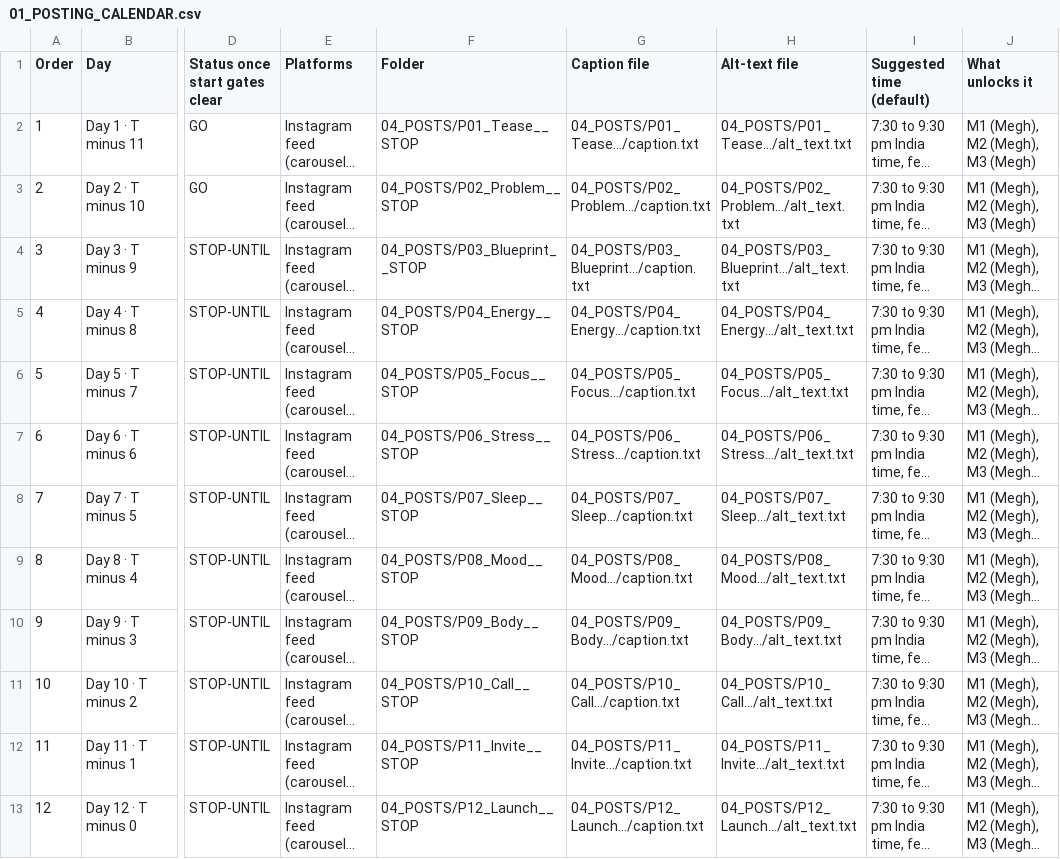
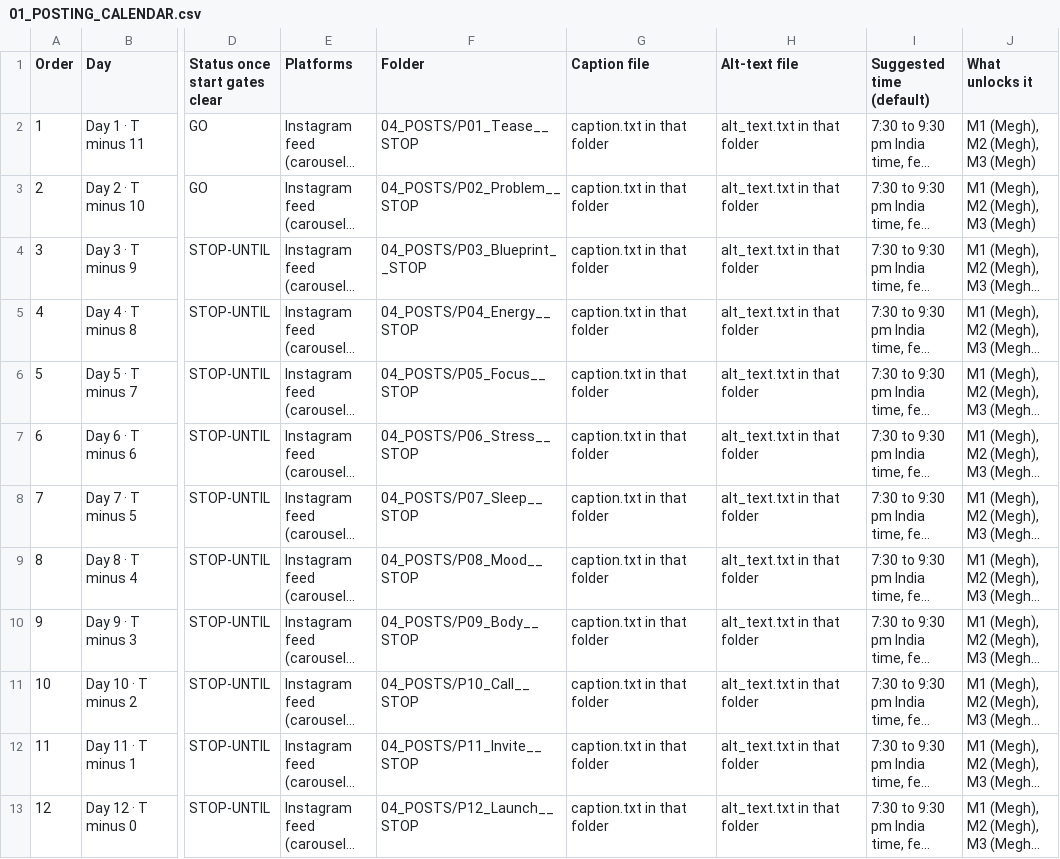
Before and after one commit to annotatory/one-picture-gheoa6, a CSV file: team/01_POSTING_CALENDAR.csv, drawn as a sheet; only a part is shown, gaps mark what is left out; long unchanged cells end in …; the diff names each change by its address in the sheet, - before the commit and + after, or states it on an @@ line.

```diff
--- a/team/01_POSTING_CALENDAR.csv
+++ b/team/01_POSTING_CALENDAR.csv
-G2 (Caption file): 04_POSTS/P01_Tease…/caption.txt
+G2 (Caption file): caption.txt in that folder
-H2 (Alt-text file): 04_POSTS/P01_Tease…/alt_text.txt
+H2 (Alt-text file): alt_text.txt in that folder
-G3 (Caption file): 04_POSTS/P02_Problem…/caption.txt
+G3 (Caption file): caption.txt in that folder
-H3 (Alt-text file): 04_POSTS/P02_Problem…/alt_text.txt
+H3 (Alt-text file): alt_text.txt in that folder
-G4 (Caption file): 04_POSTS/P03_Blueprint…/caption.txt
+G4 (Caption file): caption.txt in that folder
-H4 (Alt-text file): 04_POSTS/P03_Blueprint…/alt_text.txt
+H4 (Alt-text file): alt_text.txt in that folder
-G5 (Caption file): 04_POSTS/P04_Energy…/caption.txt
+G5 (Caption file): caption.txt in that folder
-H5 (Alt-text file): 04_POSTS/P04_Energy…/alt_text.txt
+H5 (Alt-text file): alt_text.txt in that folder
-G6 (Caption file): 04_POSTS/P05_Focus…/caption.txt
+G6 (Caption file): caption.txt in that folder
-H6 (Alt-text file): 04_POSTS/P05_Focus…/alt_text.txt
+H6 (Alt-text file): alt_text.txt in that folder
-G7 (Caption file): 04_POSTS/P06_Stress…/caption.txt
+G7 (Caption file): caption.txt in that folder
-H7 (Alt-text file): 04_POSTS/P06_Stress…/alt_text.txt
+H7 (Alt-text file): alt_text.txt in that folder
-G8 (Caption file): 04_POSTS/P07_Sleep…/caption.txt
+G8 (Caption file): caption.txt in that folder
-H8 (Alt-text file): 04_POSTS/P07_Sleep…/alt_text.txt
+H8 (Alt-text file): alt_text.txt in that folder
-G9 (Caption file): 04_POSTS/P08_Mood…/caption.txt
+G9 (Caption file): caption.txt in that folder
-H9 (Alt-text file): 04_POSTS/P08_Mood…/alt_text.txt
+H9 (Alt-text file): alt_text.txt in that folder
-G10 (Caption file): 04_POSTS/P09_Body…/caption.txt
+G10 (Caption file): caption.txt in that folder
-H10 (Alt-text file): 04_POSTS/P09_Body…/alt_text.txt
+H10 (Alt-text file): alt_text.txt in that folder
-G11 (Caption file): 04_POSTS/P10_Call…/caption.txt
+G11 (Caption file): caption.txt in that folder
-H11 (Alt-text file): 04_POSTS/P10_Call…/alt_text.txt
+H11 (Alt-text file): alt_text.txt in that folder
-G12 (Caption file): 04_POSTS/P11_Invite…/caption.txt
+G12 (Caption file): caption.txt in that folder
-H12 (Alt-text file): 04_POSTS/P11_Invite…/alt_text.txt
+H12 (Alt-text file): alt_text.txt in that folder
-G13 (Caption file): 04_POSTS/P12_Launch…/caption.txt
+G13 (Caption file): caption.txt in that folder
-H13 (Alt-text file): 04_POSTS/P12_Launch…/alt_text.txt
+H13 (Alt-text file): alt_text.txt in that folder
```
Also changed, not shown: 9 other files.
